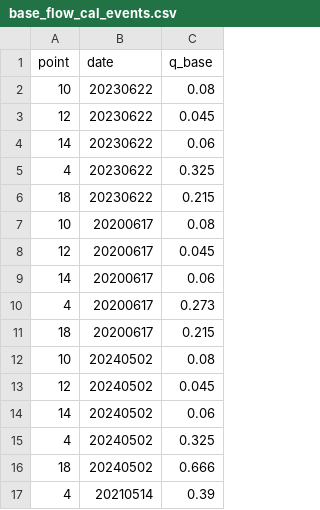
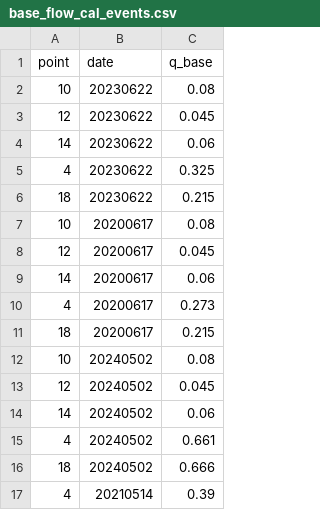
Before and after one commit to mcommelin/Geuldal_NBS_simulations, a CSV file: sources/base_flow_cal_events.csv, drawn as a sheet.

Commit message:
// baseflow mei 2024 moet zijn  0.661

```diff
--- a/sources/base_flow_cal_events.csv
+++ b/sources/base_flow_cal_events.csv
@@ -14,3 +14,3 @@ point,date,q_base
 14,20240502,0.06
-4,20240502,0.325
+4,20240502,0.661
 18,20240502,0.666
```
